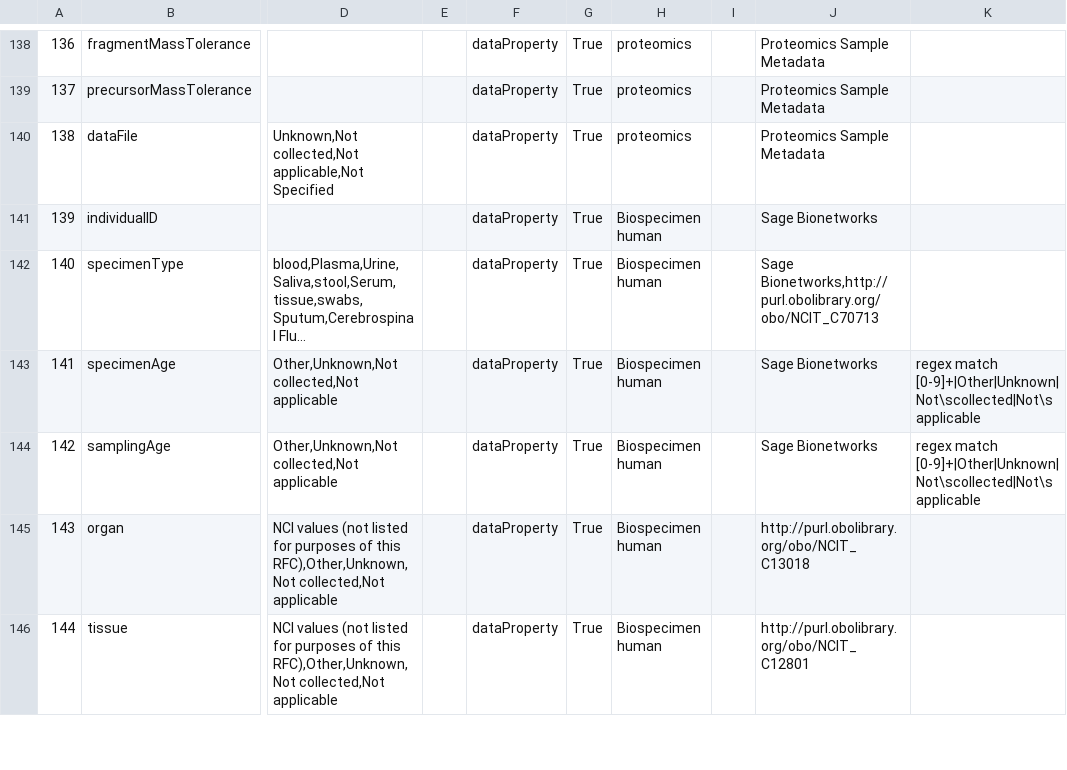
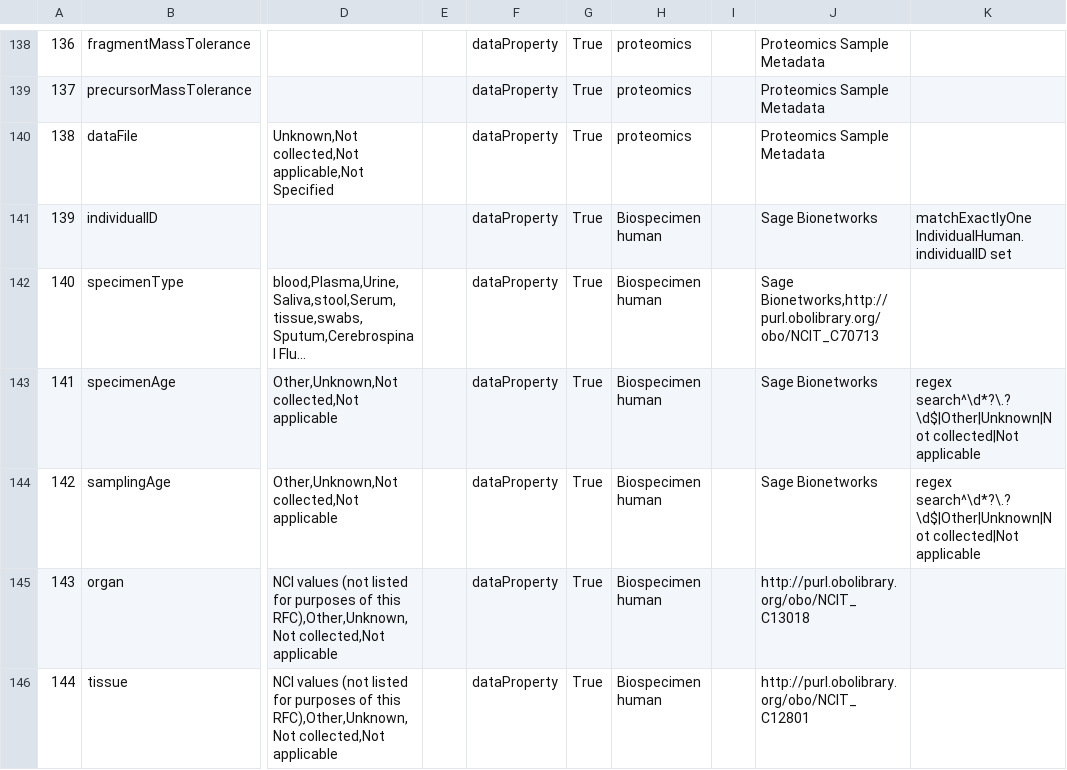
Before and after one commit to Sage-Bionetworks/ELITE-data-models, a CSV file: models/EL_data_model_v3.csv, drawn as a sheet; only a part is shown, gaps mark what is left out; long unchanged cells end in …; the diff covers the shown part only; the diff names each change by its address in the sheet, - before the commit and + after, or states it on an @@ line.

```diff
--- a/models/EL_data_model_v3.csv
+++ b/models/EL_data_model_v3.csv
-K141: (empty)
+K141: matchExactlyOne IndividualHuman.individualID set
-K143:K144: regex match [0-9]+|Other|Unknown|Not\scollected|Not\sapplicable
+K143:K144: regex search^\d*?\.?\d$|Other|Unknown|Not collected|Not applicable
```
Also changed, not shown: 1 removed row, 4 edited cells and row numbers in column A elsewhere in this file, 1 other file.
